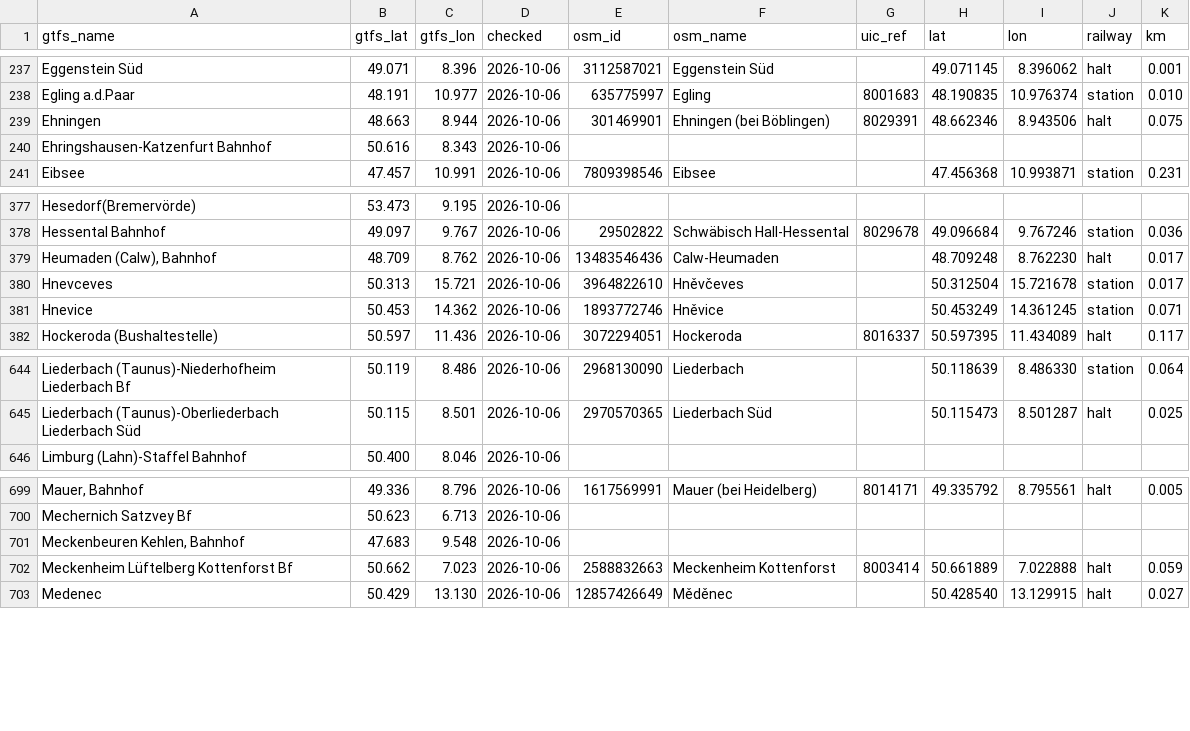
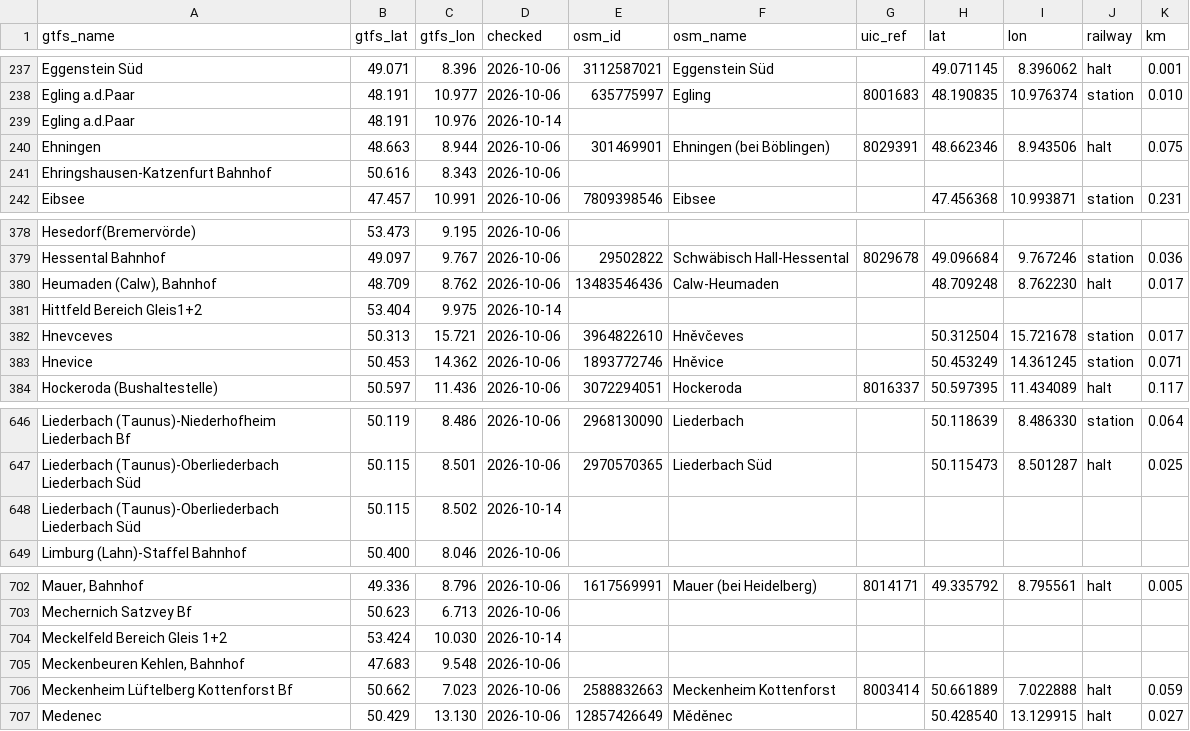
Before and after one commit to TrainNomad/TrainNomad_GTFS, a CSV file: GERMANY/osm_stations.csv, drawn as a sheet; only a part is shown, gaps mark what is left out; the diff names each change by its address in the sheet, - before the commit and + after, or states it on an @@ line.

```diff
--- a/GERMANY/osm_stations.csv
+++ b/GERMANY/osm_stations.csv
+row 239: Egling a.d.Paar | 48.191 | 10.976 | 2026-10-14
+row 381: Hittfeld Bereich Gleis1+2 | 53.404 | 9.975 | 2026-10-14
+row 648: Liederbach (Taunus)-Oberliederbach Liederbach Süd | 50.115 | 8.502 | 2026-10-14
+row 704: Meckelfeld Bereich Gleis 1+2 | 53.424 | 10.030 | 2026-10-14
```
Also changed, not shown: 21 other files.
